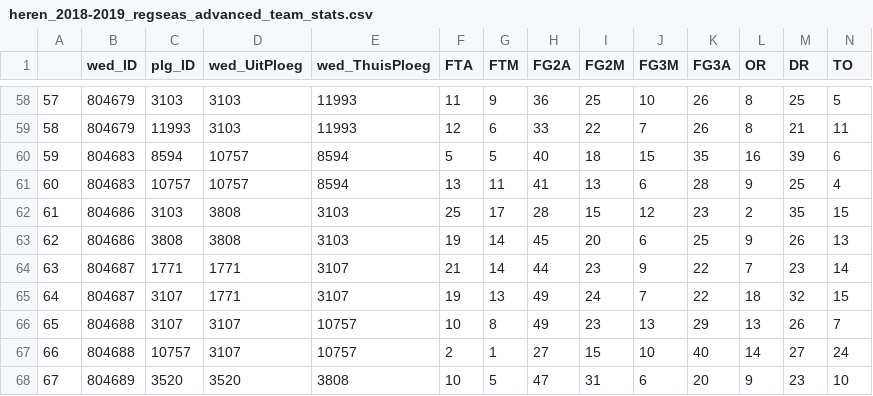
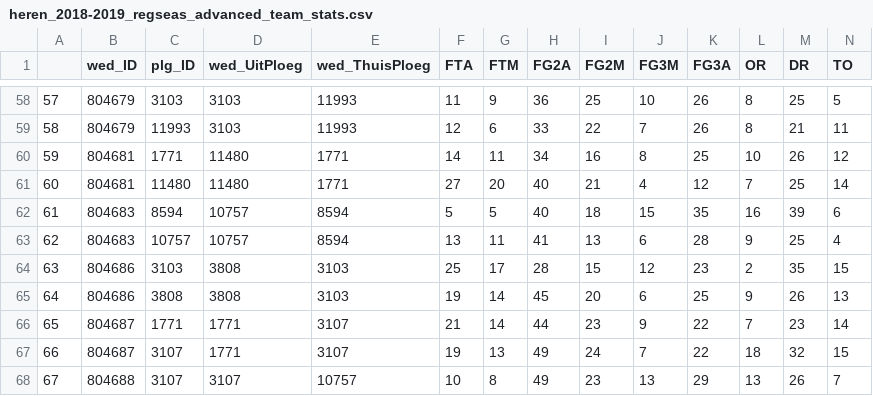
Before and after one commit to serra/bball, a CSV file: stats/heren_2018-2019_regseas_advanced_team_stats.csv, drawn as a sheet; only a part is shown, gaps mark what is left out; the shorter side is filled out with more unchanged rows; addresses are those after the commit; rows hold the shown columns only; the diff names each change by its address in the sheet, - before the commit and + after, or states it on an @@ line.

```diff
--- a/stats/heren_2018-2019_regseas_advanced_team_stats.csv
+++ b/stats/heren_2018-2019_regseas_advanced_team_stats.csv
+row 60: 59 | 804681 | 1771 | 11480 | 1771 | 14 | 11 | 34 | 16 | 8 | 25 | 10 | 26 | 12
+row 61: 60 | 804681 | 11480 | 11480 | 1771 | 27 | 20 | 40 | 21 | 4 | 12 | 7 | 25 | 14
@@ column A renumbered from row 62 down @@
```
Also changed, not shown: stats/heren_2018-2019_regseas_advanced_team_stats_google.csv, stats/heren_2018-2019_regseas_team_totals.csv, 24 other files.
